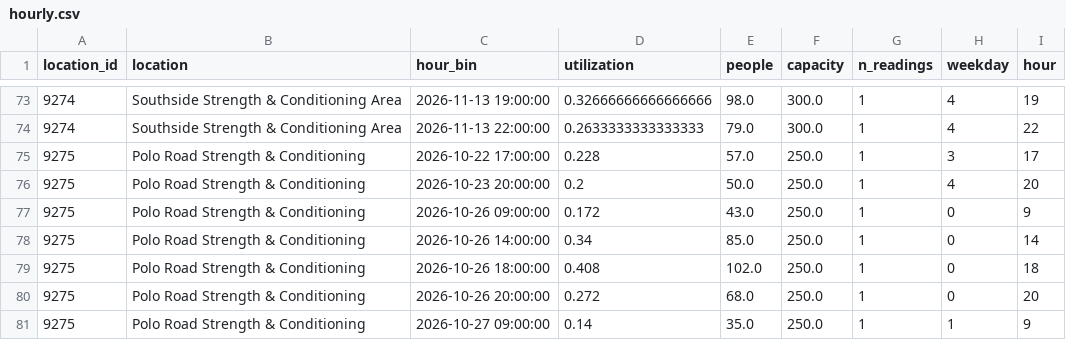
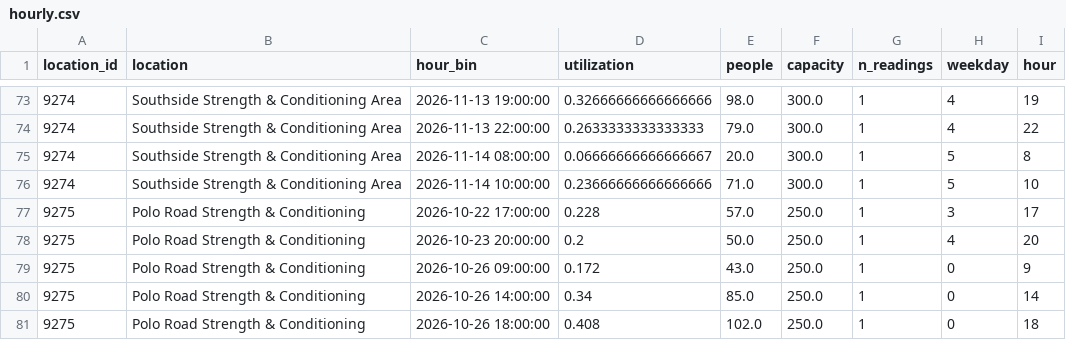
Before and after one commit to shawnslee1202/rec-occupancy, a CSV file: reports/hourly.csv, drawn as a sheet; only a part is shown, gaps mark what is left out; the shorter side is filled out with more unchanged rows; the diff names each change by its address in the sheet, - before the commit and + after, or states it on an @@ line.

```diff
--- a/reports/hourly.csv
+++ b/reports/hourly.csv
+row 75: 9274 | Southside Strength & Conditioning Area | 2026-11-14 08:00:00 | 0.06666666666666667 | 20.0 | 300.0 | 1 | 5 | 8
+row 76: 9274 | Southside Strength & Conditioning Area | 2026-11-14 10:00:00 | 0.23666666666666666 | 71.0 | 300.0 | 1 | 5 | 10
```
Also changed, not shown: config/open_intervals.csv, reports/constraint_bounds.csv, 13 other files.
